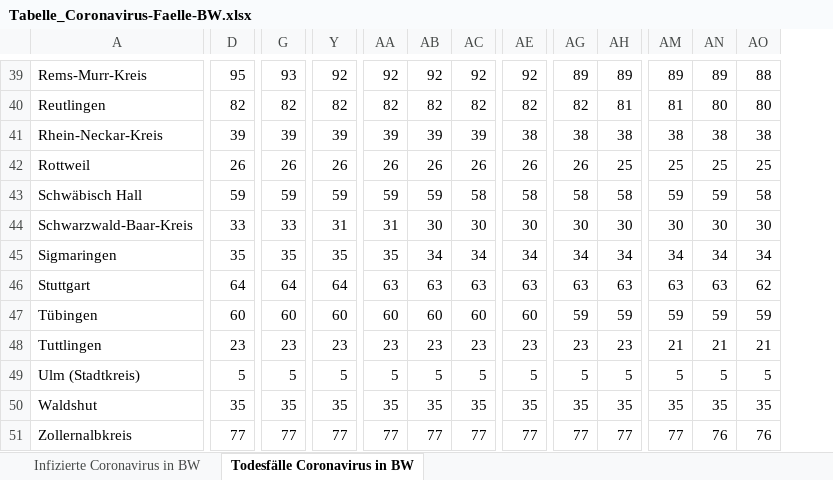
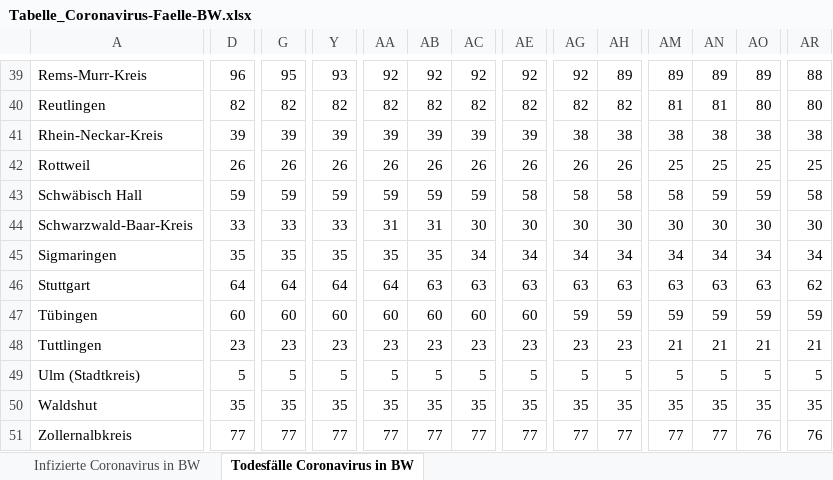
Before and after one commit to flemk/ModelReconstruction, an Excel workbook: Tabelle_Coronavirus-Faelle-BW.xlsx, sheet Todesfälle Coronavirus in BW, drawn as a sheet; only a part is shown, gaps mark what is left out; values as stored, in another font and other column widths than the file's, no borders; the diff covers the shown part only; the diff names each change by its address in the sheet, - before the commit and + after, or states it on an @@ line.

```diff
--- a/Tabelle_Coronavirus-Faelle-BW.xlsx (sheet Todesfälle Coronavirus in BW)
+++ b/Tabelle_Coronavirus-Faelle-BW.xlsx (sheet Todesfälle Coronavirus in BW)
+column AR, rows 39-51: 88 | 80 | 38 | 25 | 58 | 30 | 34 | 62 | 59 | 21 | 5 | 35 | 76
-D39: 95
+D39: 96
-G39: 93
+G39: 95
-Y39: 92
+Y39: 93
-AG39: 89
+AG39: 92
-AO39: 88
+AO39: 89
-AH40: 81
+AH40: 82
-AN40: 80
+AN40: 81
-AE41: 38
+AE41: 39
-AH42: 25
+AH42: 26
-AC43: 58
+AC43: 59
-AM43: 59
+AM43: 58
-AO43: 58
+AO43: 59
-Y44: 31
+Y44: 33
-AB44: 30
+AB44: 31
-AB45: 34
+AB45: 35
-AA46: 63
+AA46: 64
-AO46: 62
+AO46: 63
-AN51: 76
+AN51: 77
```
Also changed, not shown: 118 edited cells elsewhere in this sheet, sheet Infizierte Coronavirus in BW, formulas that keep their value, 1 other file.
